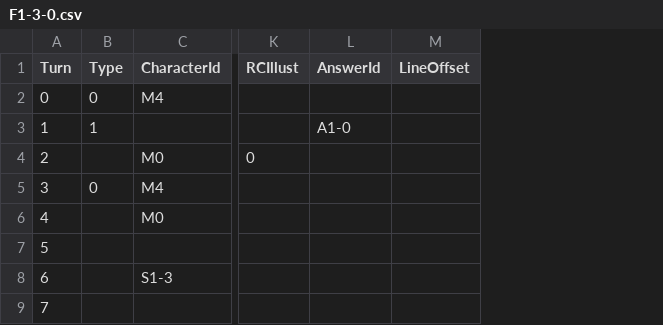
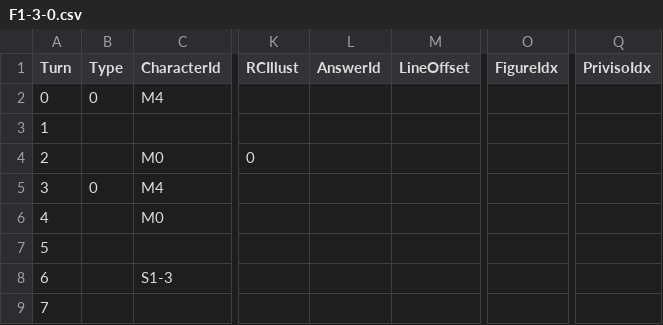
Before and after one commit to leeZn30/Access-Limited, a CSV file: Assets/Resources/CSVFiles/01_Dialogue/1/F1-3-0.csv, drawn as a sheet; only a part is shown, gaps mark what is left out; the diff names each change by its address in the sheet, - before the commit and + after, or states it on an @@ line.

```diff
--- a/Assets/Resources/CSVFiles/01_Dialogue/1/F1-3-0.csv
+++ b/Assets/Resources/CSVFiles/01_Dialogue/1/F1-3-0.csv
+column O (FigureIdx), empty
+column Q (PrivisoIdx), empty
-B3 (Type): 1
+B3 (Type): (empty)
-L3 (AnswerId): A1-0
+L3 (AnswerId): (empty)
```
Also changed, not shown: Assets/Resources/CSVFiles/02_Database/Figurefiles/1.csv, Assets/Resources/CSVFiles/02_Database/Privisofiles/1.csv, 19 other files.
